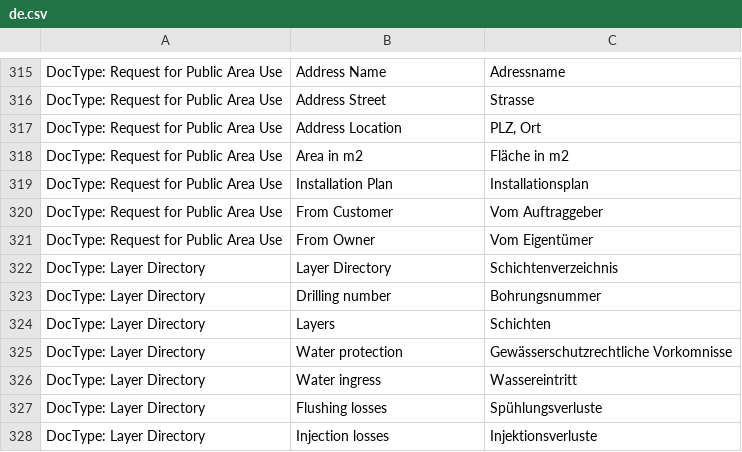
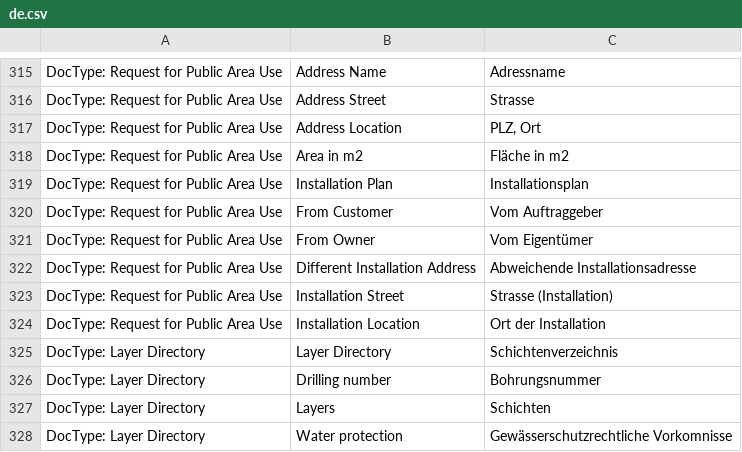
Before and after one commit to libracore/hb, a CSV file: heimbohrtechnik/translations/de.csv, drawn as a sheet; only a part is shown, gaps mark what is left out; the shorter side is filled out with more unchanged rows; the diff names each change by its address in the sheet, - before the commit and + after, or states it on an @@ line.

Commit message:
different installation address

```diff
--- a/heimbohrtechnik/translations/de.csv
+++ b/heimbohrtechnik/translations/de.csv
+row 322: DocType: Request for Public Area Use | Different Installation Address | Abweichende Installationsadresse
+row 323: DocType: Request for Public Area Use | Installation Street | Strasse (Installation)
+row 324: DocType: Request for Public Area Use | Installation Location | Ort der Installation
```
Also changed, not shown: 2 other files.
